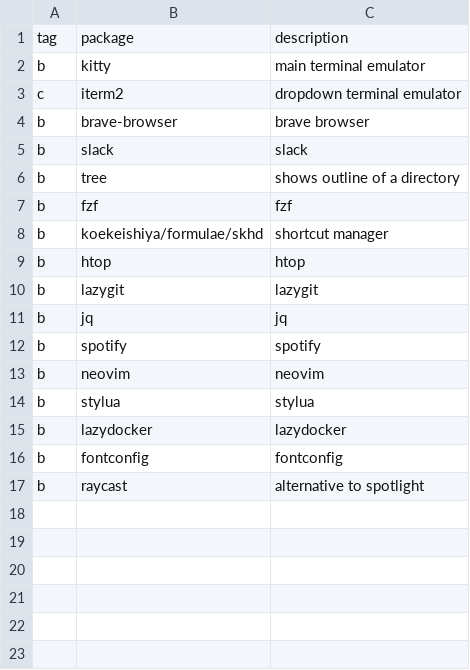
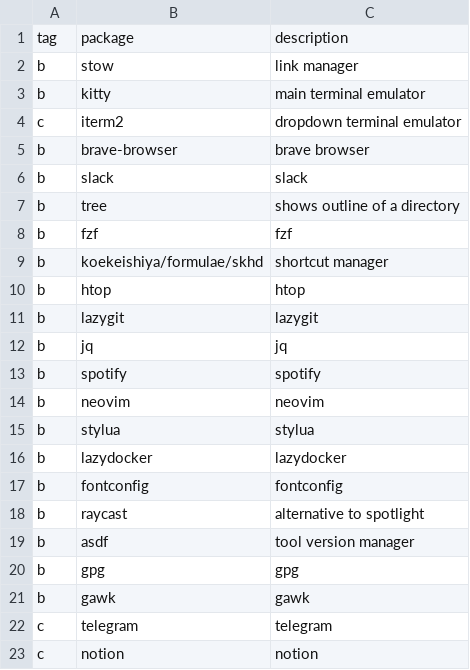
Before and after one commit to mrkatebzadeh/Siarch, a CSV file: packages/macos.csv, drawn as a sheet; the diff names each change by its address in the sheet, - before the commit and + after, or states it on an @@ line.

Commit message:
Added packages

```diff
--- a/packages/macos.csv
+++ b/packages/macos.csv
+row 2: b | stow | link manager
+row 19: b | asdf | tool version manager
+row 20: b | gpg | gpg
+row 21: b | gawk | gawk
+row 22: c | telegram | telegram
+row 23: c | notion | notion
```
